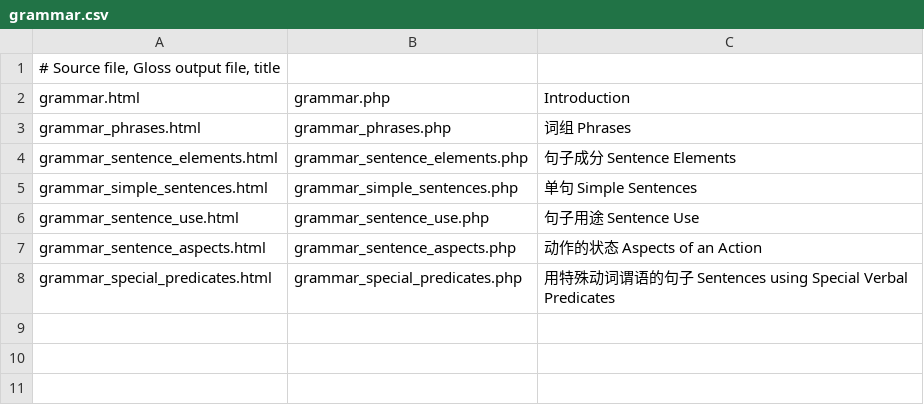
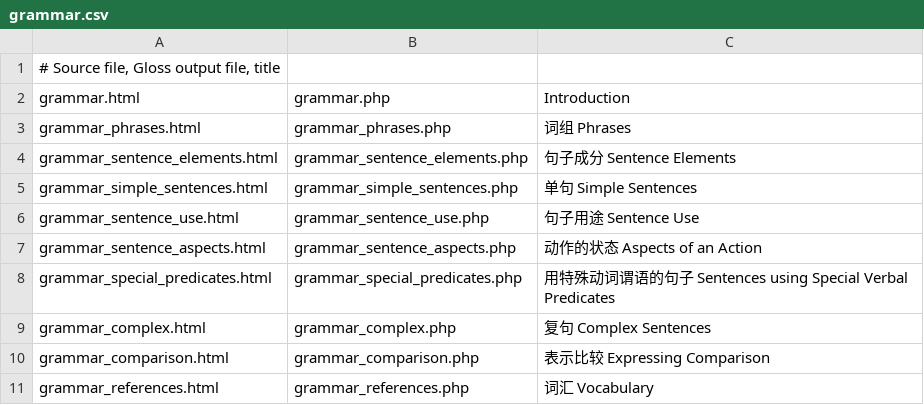
Before and after one commit to alexamies/chinesenotes.com, a CSV file: data/corpus/grammar.csv, drawn as a sheet.

Commit message:
Grammar remainder

```diff
--- a/data/corpus/grammar.csv
+++ b/data/corpus/grammar.csv
@@ -8 +8,4 @@ grammar_sentence_aspects.html	grammar_sentence_aspects.php	动作的状态 Aspec
 grammar_special_predicates.html	grammar_special_predicates.php	用特殊动词谓语的句子 Sentences using Special Verbal Predicates
+grammar_complex.html	grammar_complex.php	复句 Complex Sentences
+grammar_comparison.html	grammar_comparison.php	表示比较 Expressing Comparison
+grammar_references.html	grammar_references.php	词汇 Vocabulary
```
Also changed, not shown: 6 other files.
